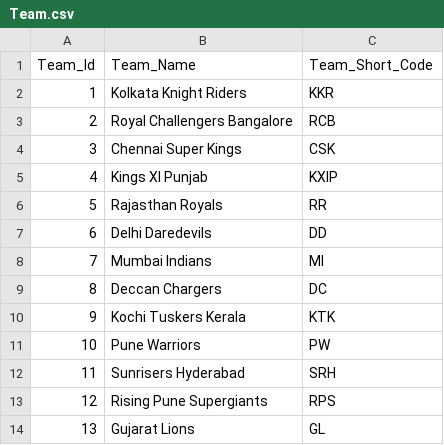
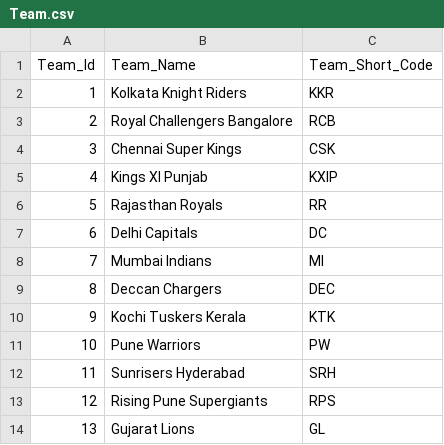
Before and after one commit to Ravali5/IPL_Analysis, a CSV file: data/Team.csv, drawn as a sheet.

```diff
--- a/data/Team.csv
+++ b/data/Team.csv
@@ -6,5 +6,5 @@ Team_Id,Team_Name,Team_Short_Code
 5,Rajasthan Royals,RR
-6,Delhi Daredevils,DD
+6,Delhi Capitals,DC
 7,Mumbai Indians,MI
-8,Deccan Chargers,DC
+8,Deccan Chargers,DEC
 9,Kochi Tuskers Kerala,KTK
```
Also changed, not shown: 2 other files.
